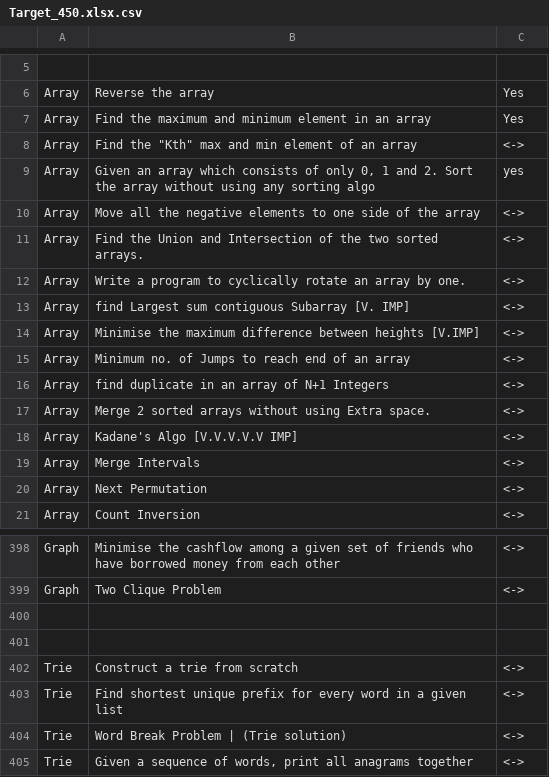
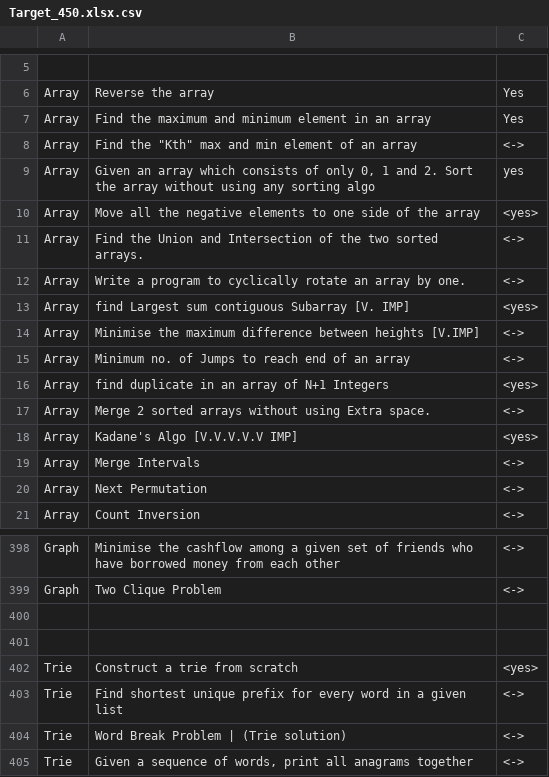
Before and after one commit to shashwatnayak/Codeforces, a CSV file: interviews/Target_450.xlsx.csv, drawn as a sheet; only a part is shown, gaps mark what is left out.

Commit message:
Target updated week1 score - 47/50

```diff
--- a/interviews/Target_450.xlsx.csv
+++ b/interviews/Target_450.xlsx.csv
@@ -9,11 +9,11 @@ Array,"Find the ""Kth"" max and min element of an array ",<->
 Array,"Given an array which consists of only 0, 1 and 2. Sort the array without using any sorting algo",yes
-Array,Move all the negative elements to one side of the array ,<->
+Array,Move all the negative elements to one side of the array ,<yes>
 Array,Find the Union and Intersection of the two sorted arrays.,<->
 Array,Write a program to cyclically rotate an array by one.,<->
-Array,find Largest sum contiguous Subarray [V. IMP],<->
+Array,find Largest sum contiguous Subarray [V. IMP],<yes>
 Array,Minimise the maximum difference between heights [V.IMP],<->
 Array,Minimum no. of Jumps to reach end of an array,<->
-Array,find duplicate in an array of N+1 Integers,<->
+Array,find duplicate in an array of N+1 Integers,<yes>
 Array,Merge 2 sorted arrays without using Extra space.,<->
-Array,Kadane's Algo [V.V.V.V.V IMP],<->
+Array,Kadane's Algo [V.V.V.V.V IMP],<yes>
 Array,Merge Intervals,<->
@@ -401,3 +401,3 @@ Graph,Two Clique Problem,<->
 ,,
-Trie,Construct a trie from scratch,<->
+Trie,Construct a trie from scratch,<yes>
 Trie,Find shortest unique prefix for every word in a given list,<->
```
